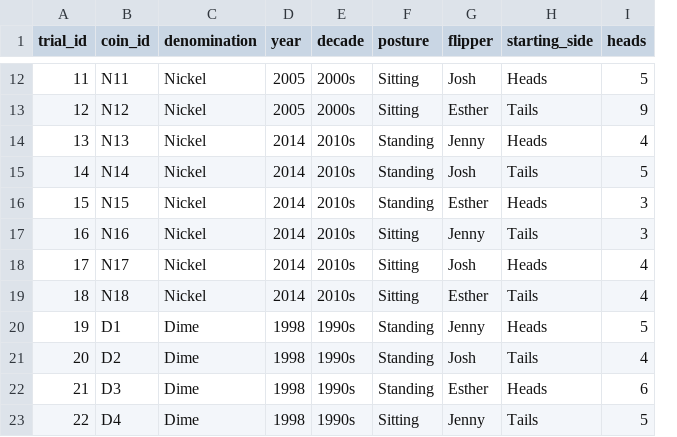
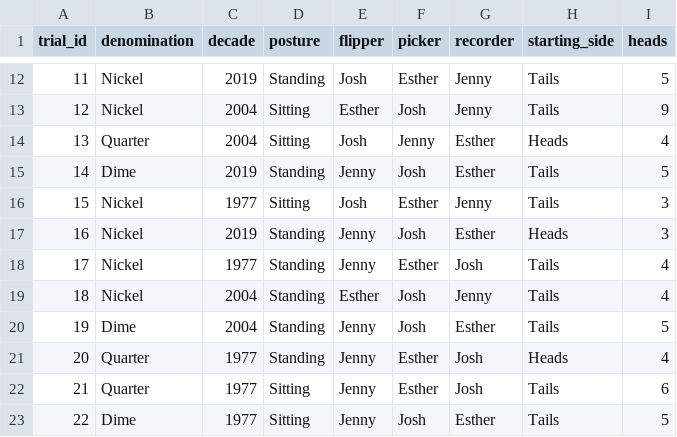
Before and after one commit to jlee2843/830-coin-fairness, a CSV file: fake_coin_experiment_data.csv, drawn as a sheet; only a part is shown, gaps mark what is left out; removed rows and columns are numbered as before the commit, all else as after; the diff covers the shown part only; the diff names each change by its address in the sheet, - before the commit and + after, or states it on an @@ line.

```diff
--- a/fake_coin_experiment_data.csv
+++ b/fake_coin_experiment_data.csv
-column B (coin_id), rows 12-23: N11 | N12 | N13 | N14 | N15 | N16 | N17 | N18 | D1 | D2 | D3 | D4
-column D (year), rows 12-23: 2005 | 2005 | 2014 | 2014 | 2014 | 2014 | 2014 | 2014 | 1998 | 1998 | 1998 | 1998
+column F (picker), rows 12-23: Esther | Josh | Jenny | Josh | Esther | Josh | Esther | Josh | Josh | Esther | Esther | Josh
+column G (recorder), rows 12-23: Jenny | Jenny | Esther | Esther | Jenny | Esther | Josh | Jenny | Esther | Josh | Josh | Esther
-C12 (decade): 2000s
+C12 (decade): 2019
-D12 (posture): Sitting
+D12 (posture): Standing
-H12 (starting_side): Heads
+H12 (starting_side): Tails
-C13 (decade): 2000s
+C13 (decade): 2004
-B14 (denomination): Nickel
+B14 (denomination): Quarter
-C14 (decade): 2010s
+C14 (decade): 2004
-D14 (posture): Standing
+D14 (posture): Sitting
-E14 (flipper): Jenny
+E14 (flipper): Josh
-B15 (denomination): Nickel
+B15 (denomination): Dime
-C15 (decade): 2010s
+C15 (decade): 2019
-E15 (flipper): Josh
+E15 (flipper): Jenny
-C16 (decade): 2010s
+C16 (decade): 1977
-D16 (posture): Standing
+D16 (posture): Sitting
-E16 (flipper): Esther
+E16 (flipper): Josh
-H16 (starting_side): Heads
+H16 (starting_side): Tails
-C17 (decade): 2010s
+C17 (decade): 2019
-D17:D19 (posture): Sitting
+D17:D19 (posture): Standing
-H17 (starting_side): Tails
+H17 (starting_side): Heads
-C18 (decade): 2010s
+C18 (decade): 1977
-E18 (flipper): Josh
+E18 (flipper): Jenny
-H18 (starting_side): Heads
+H18 (starting_side): Tails
-C19 (decade): 2010s
+C19 (decade): 2004
-C20 (decade): 1990s
+C20 (decade): 2004
-H20 (starting_side): Heads
+H20 (starting_side): Tails
-B21:B22 (denomination): Dime
+B21:B22 (denomination): Quarter
-C21:C23 (decade): 1990s
+C21:C23 (decade): 1977
-E21 (flipper): Josh
+E21 (flipper): Jenny
-H21 (starting_side): Tails
+H21 (starting_side): Heads
-D22 (posture): Standing
+D22 (posture): Sitting
-E22 (flipper): Esther
+E22 (flipper): Jenny
-H22 (starting_side): Heads
+H22 (starting_side): Tails
```
Also changed, not shown: 136 edited cells elsewhere in this file, 4 other files.
